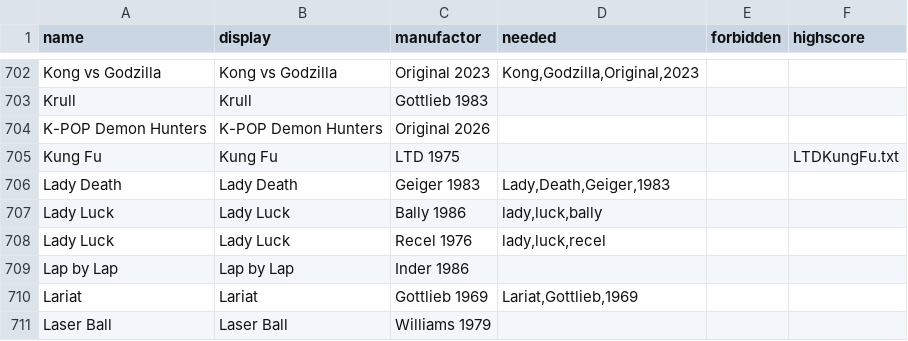
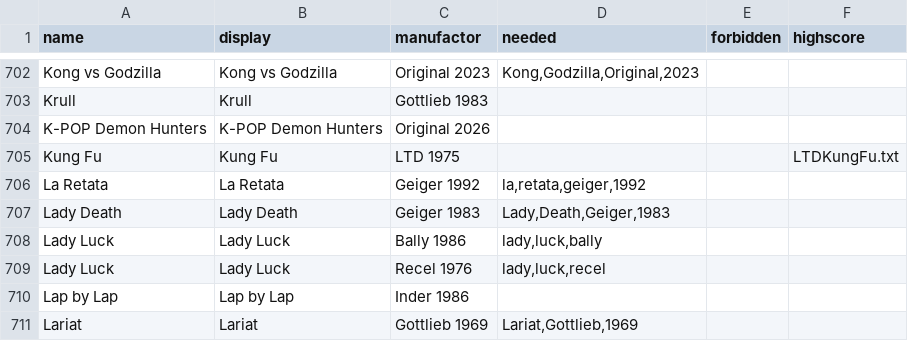
Before and after one commit to BA5T1/tablearray, a CSV file: tablearray.csv, drawn as a sheet; only a part is shown, gaps mark what is left out; the shorter side is filled out with more unchanged rows; the diff names each change by its address in the sheet, - before the commit and + after, or states it on an @@ line.

Commit message:
Update tablearray.csv

```diff
--- a/tablearray.csv
+++ b/tablearray.csv
+row 706: La Retata | La Retata | Geiger 1992 | la,retata,geiger,1992
```
